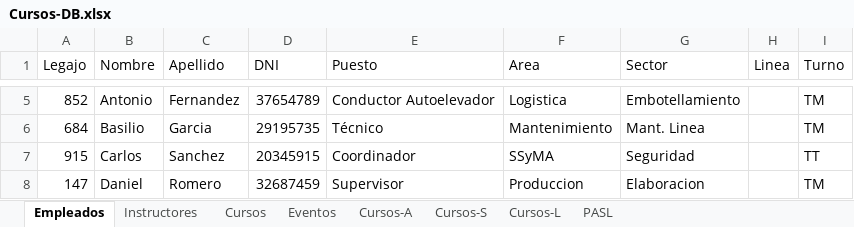
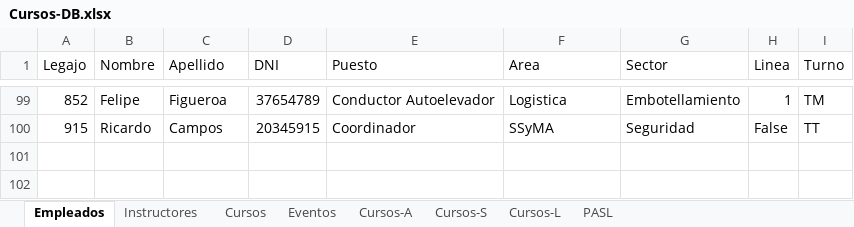
Before and after one commit to Agmoro/App-Entrenamientos, an Excel workbook: Cursos-DB.xlsx, sheet Empleados, drawn as a sheet; only a part is shown, gaps mark what is left out; values as stored, in another font and other column widths than the file's, no borders; table styles not drawn; removed rows and columns are numbered as before the commit, all else as after; the diff covers the shown part only; the diff names each change by its address in the sheet, - before the commit and + after, or states it on an @@ line.

```diff
--- a/Cursos-DB.xlsx (sheet Empleados)
+++ b/Cursos-DB.xlsx (sheet Empleados)
-B99 (Nombre): Antonio
+B99 (Nombre): Felipe
-C99 (Apellido): Fernandez
+C99 (Apellido): Figueroa
-H99 (Linea): (empty)
+H99 (Linea): 1
-row 6: 684 | Basilio | Garcia | 29195735 | Técnico | Mantenimiento | Mant. Linea |  | TM
-B100 (Nombre): Carlos
+B100 (Nombre): Ricardo
-C100 (Apellido): Sanchez
+C100 (Apellido): Campos
-H100 (Linea): (empty)
+H100 (Linea): False
-row 8: 147 | Daniel | Romero | 32687459 | Supervisor | Produccion | Elaboracion |  | TM
```
Also changed, not shown: 95 added rows, 1 removed row and 6 edited cells elsewhere in this sheet, sheet PASL, sheet Cursos, 1 other file.
